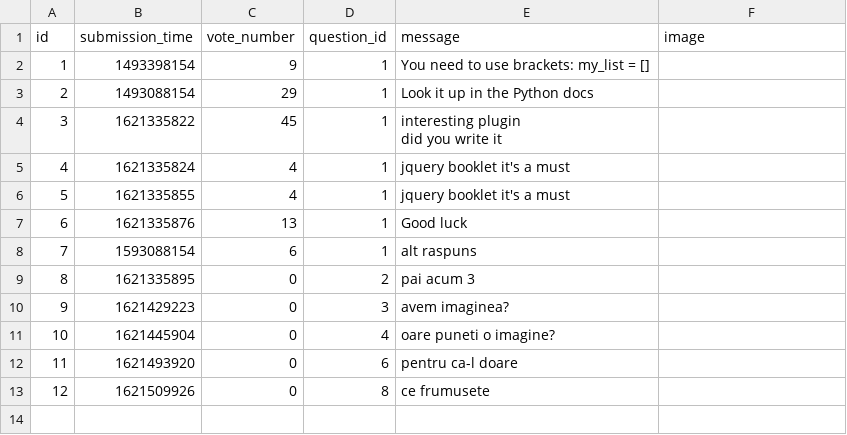
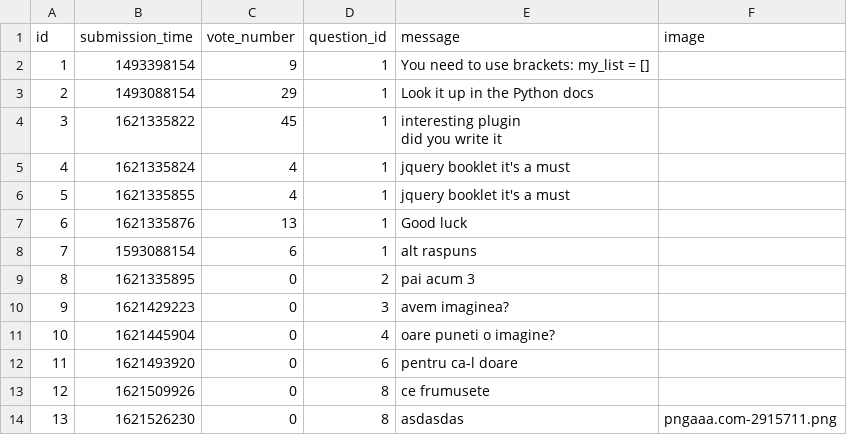
Before and after one commit to vladghinea/Yolp, a CSV file: sample_data/answer.csv, drawn as a sheet.

Commit message:
add photo for answers

```diff
--- a/sample_data/answer.csv
+++ b/sample_data/answer.csv
@@ -14 +14,2 @@ did you write it",
 12,1621509926,0,8,ce frumusete,
+13,1621526230,0,8,asdasdas,pngaaa.com-2915711.png
```
Also changed, not shown: sample_data/question.csv, 4 other files.
